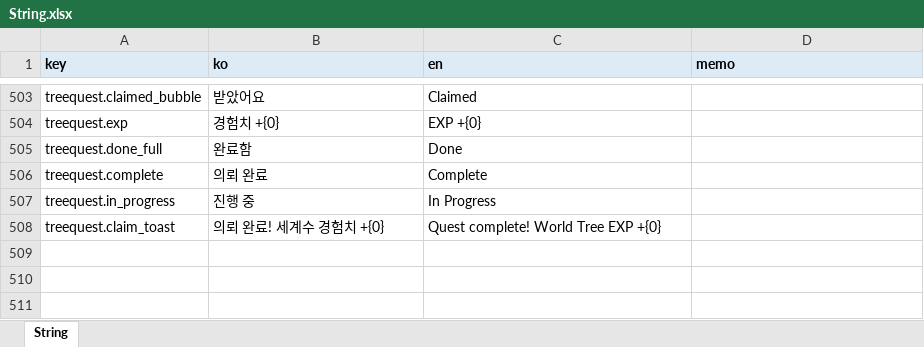
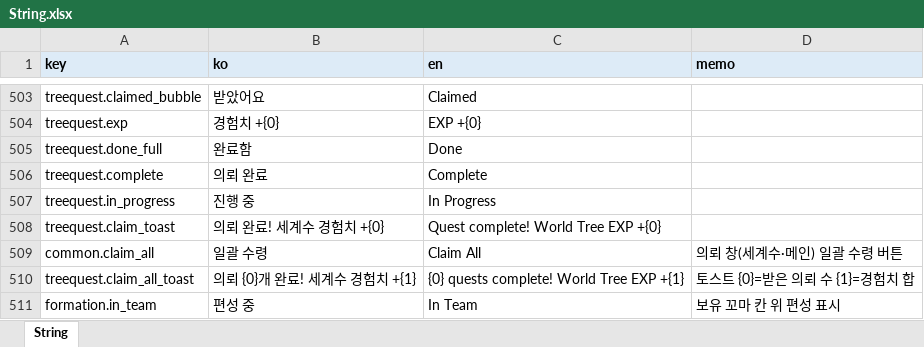
Before and after one commit to LKH1134/MMM_Mobile, an Excel workbook: Assets/Data/Tables/String.xlsx, sheet String, drawn as a sheet; only a part is shown, gaps mark what is left out; values as stored, in another font and other column widths than the file's, no borders; the diff names each change by its address in the sheet, - before the commit and + after, or states it on an @@ line.

```diff
--- a/Assets/Data/Tables/String.xlsx (sheet String)
+++ b/Assets/Data/Tables/String.xlsx (sheet String)
+row 509: common.claim_all | 일괄 수령 | Claim All | 의뢰 창(세계수·메인) 일괄 수령 버튼
+row 510: treequest.claim_all_toast | 의뢰 {0}개 완료! 세계수 경험치 +{1} | {0} quests complete! World Tree EXP +{1} | 토스트 {0}=받은 의뢰 수 {1}=경험치 합
+row 511: formation.in_team | 편성 중 | In Team | 보유 꼬마 칸 위 편성 표시
```
Also changed, not shown: 10 other files.
